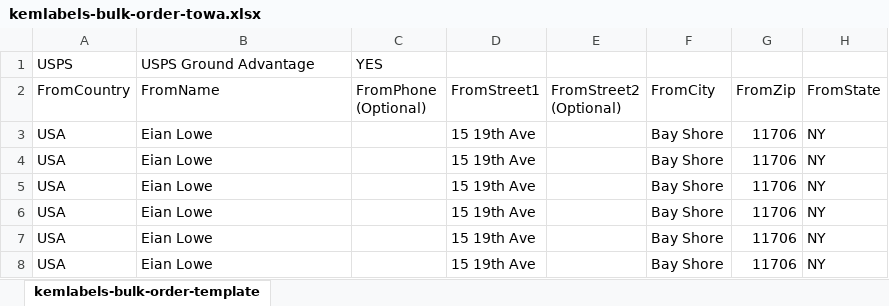
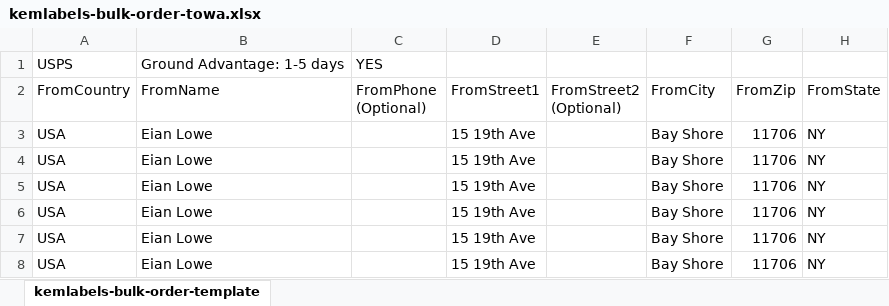
Before and after one commit to KEMLabels/KEMLabels, an Excel workbook: frontend/public/media/kemlabels-bulk-order-towa.xlsx, sheet kemlabels-bulk-order-template, drawn as a sheet; only a part is shown; values as stored, in another font and other column widths than the file's, no borders; the diff names each change by its address in the sheet, - before the commit and + after, or states it on an @@ line.

```diff
--- a/frontend/public/media/kemlabels-bulk-order-towa.xlsx (sheet kemlabels-bulk-order-template)
+++ b/frontend/public/media/kemlabels-bulk-order-towa.xlsx (sheet kemlabels-bulk-order-template)
-B1 (FromName): USPS Ground Advantage
+B1 (FromName): Ground Advantage: 1-5 days
```
Also changed, not shown: frontend/public/media/kemlabels-bulk-order-template.xlsx.
